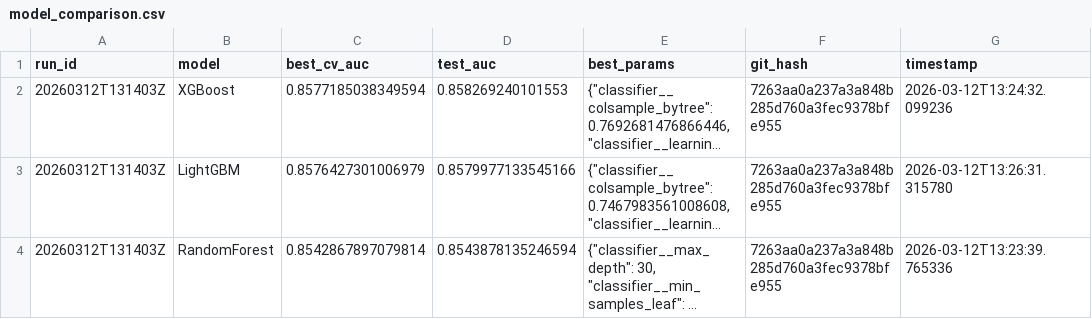
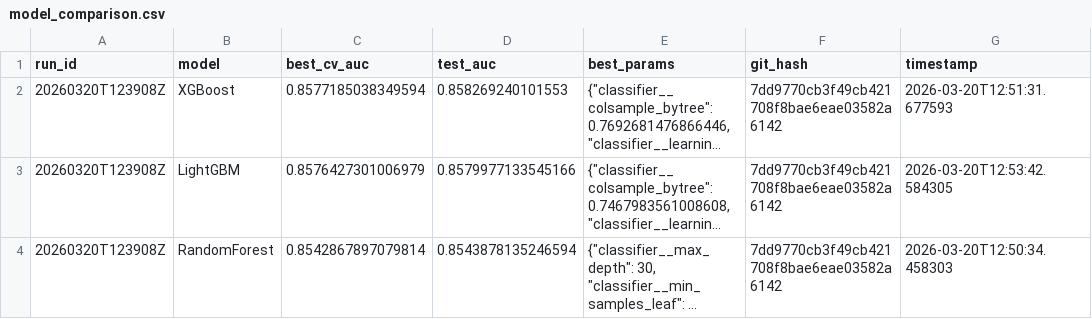
Before and after one commit to christianmcb/pricing_ml_engine, a CSV file: models/current/model_comparison.csv, drawn as a sheet; long unchanged cells end in …; the diff names each change by its address in the sheet, - before the commit and + after, or states it on an @@ line.

```diff
--- a/models/current/model_comparison.csv
+++ b/models/current/model_comparison.csv
-A2:A4 (run_id): 20260312T131403Z
+A2:A4 (run_id): 20260320T123908Z
-F2:F4 (git_hash): 7263aa0a237a3a848b285d760a3fec9378bfe955
+F2:F4 (git_hash): 7dd9770cb3f49cb421708f8bae6eae03582a6142
-G2 (timestamp): 2026-03-12T13:24:32.099236
+G2 (timestamp): 2026-03-20T12:51:31.677593
-G3 (timestamp): 2026-03-12T13:26:31.315780
+G3 (timestamp): 2026-03-20T12:53:42.584305
-G4 (timestamp): 2026-03-12T13:23:39.765336
+G4 (timestamp): 2026-03-20T12:50:34.458303
```
Also changed, not shown: 37 other files.
